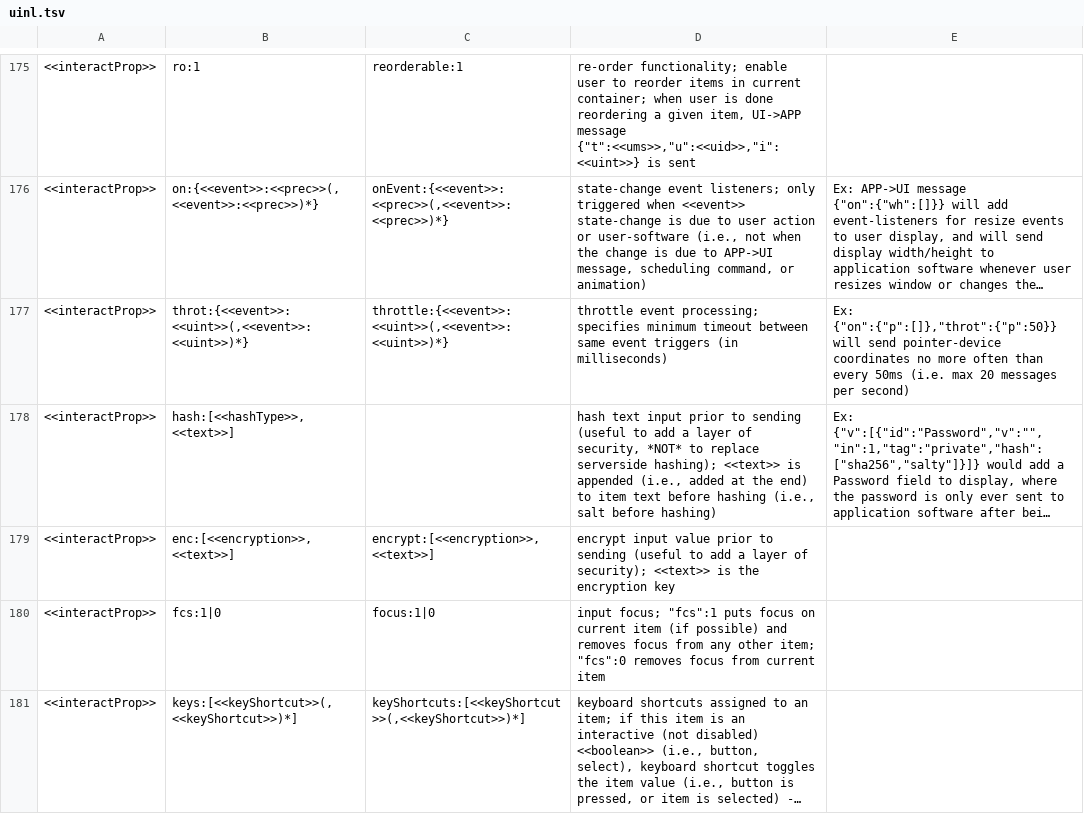
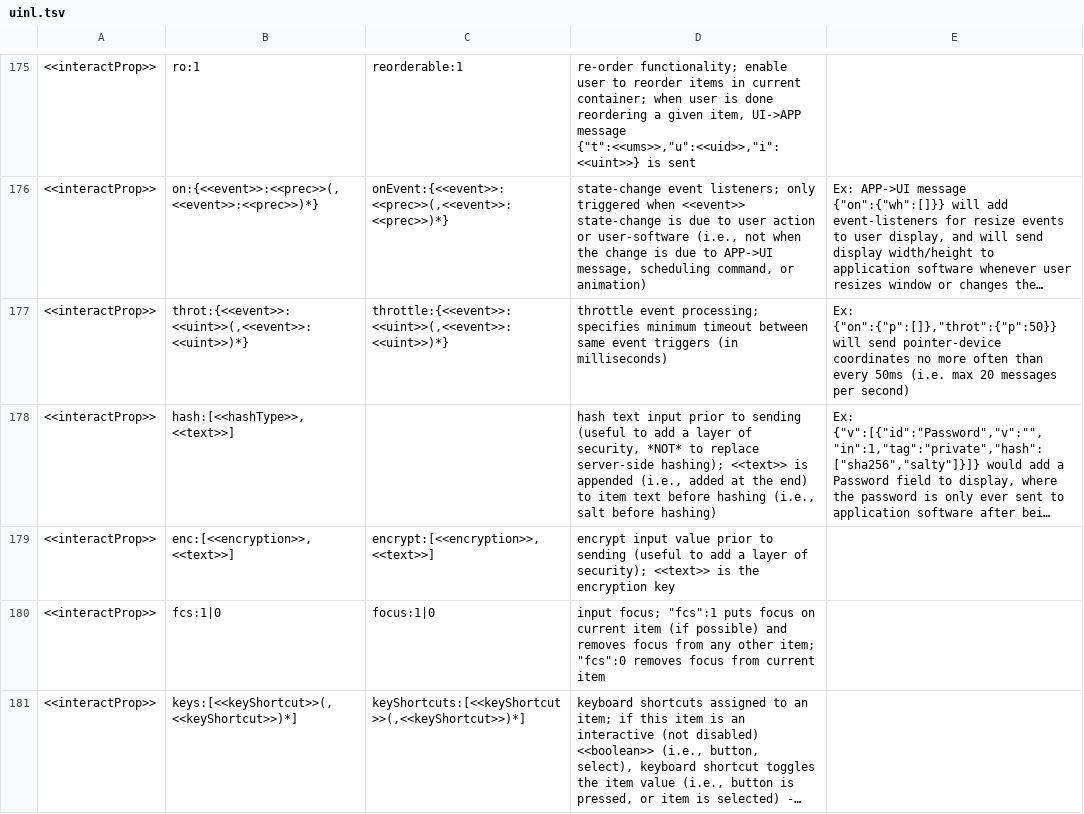
Before and after one commit to uinl/uinl, a TSV file: uinl.tsv, drawn as a sheet; only a part is shown, gaps mark what is left out; long unchanged cells end in …; the diff covers the shown part only; the diff names each change by its address in the sheet, - before the commit and + after, or states it on an @@ line.

```diff
--- a/uinl.tsv
+++ b/uinl.tsv
-D178: …to replace serverside hashing); <<text>>…
+D178: …to replace server-side hashing); <<text>>…
```
Also changed, not shown: 26 edited cells elsewhere in this file.
